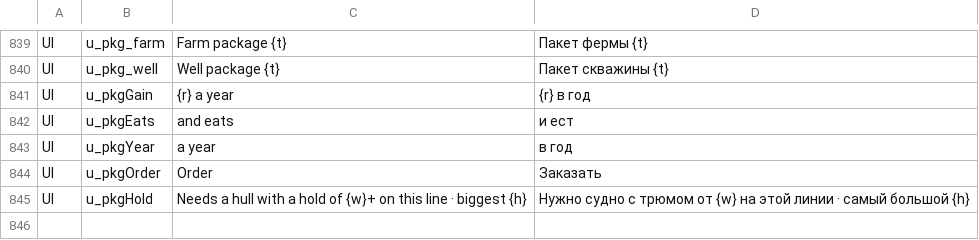
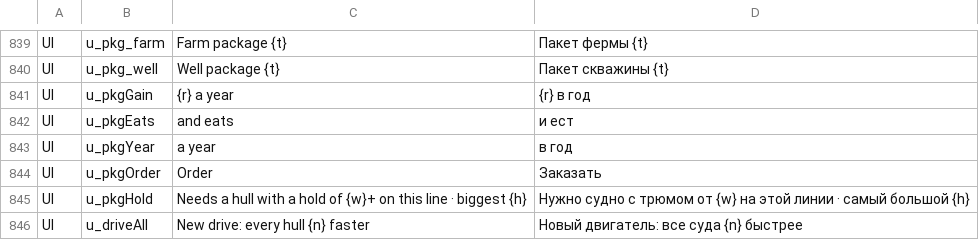
Before and after one commit to bakenton/last-berth, a TSV file: work/new-texts.tsv, drawn as a sheet; only a part is shown, gaps mark what is left out.

```diff
--- a/work/new-texts.tsv
+++ b/work/new-texts.tsv
@@ -845 +845,2 @@ UI	u_pkgOrder	Order	Заказать
 UI	u_pkgHold	Needs a hull with a hold of {w}+ on this line · biggest {h}	Нужно судно с трюмом от {w} на этой линии · самый большой {h}
+UI	u_driveAll	New drive: every hull {n} faster	Новый двигатель: все суда {n} быстрее
```
Also changed, not shown: 10 other files.
